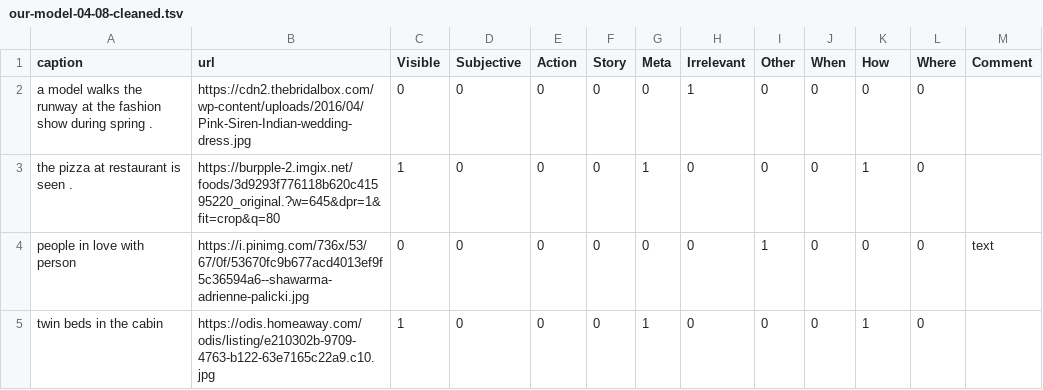
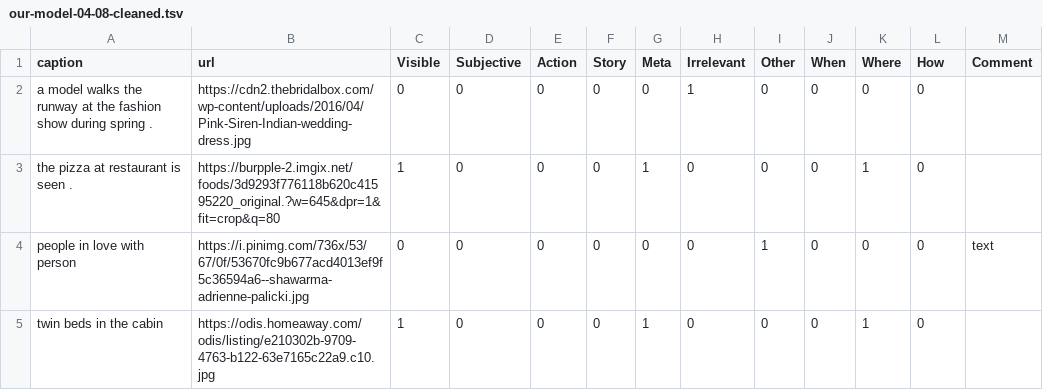
Before and after one commit to malihealikhani/Cross-modal_Coherence_Modeling, a TSV file: dataset/our-model-04-08-cleaned.tsv, drawn as a sheet; only a part is shown.

```diff
--- a/dataset/our-model-04-08-cleaned.tsv
+++ b/dataset/our-model-04-08-cleaned.tsv
@@ -1,2 +1,2 @@
-caption	url	Visible	Subjective	Action	Story	Meta	Irrelevant	Other	When	How	Where	Comment
+caption	url	Visible	Subjective	Action	Story	Meta	Irrelevant	Other	When	Where	How	Comment
 a model walks the runway at the fashion show during spring .	https://cdn2.thebridalbox.com/wp-content/uploads/2016/04/Pink-Siren-Indian-wedding-dress.jpg	0	0	0	0	0	1	0	0	0	0	
```
Also changed, not shown: 1 other file.
